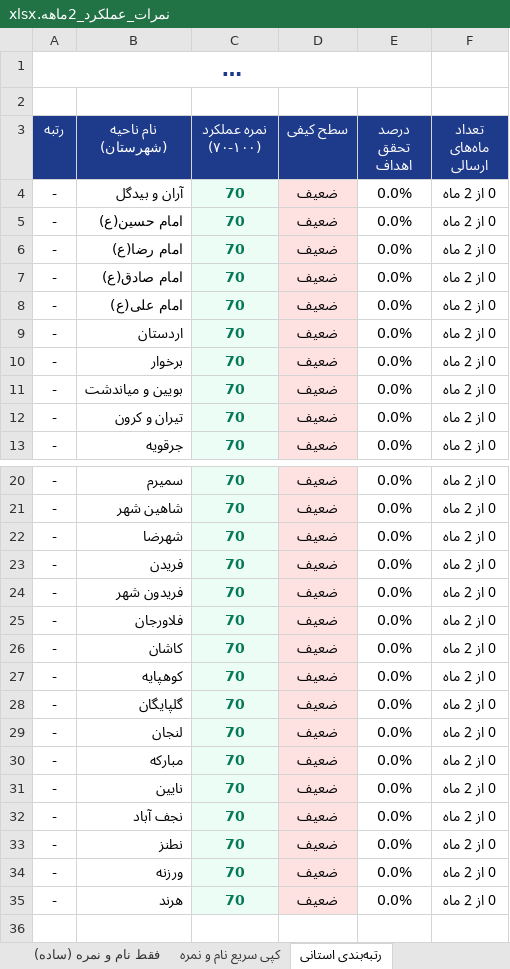
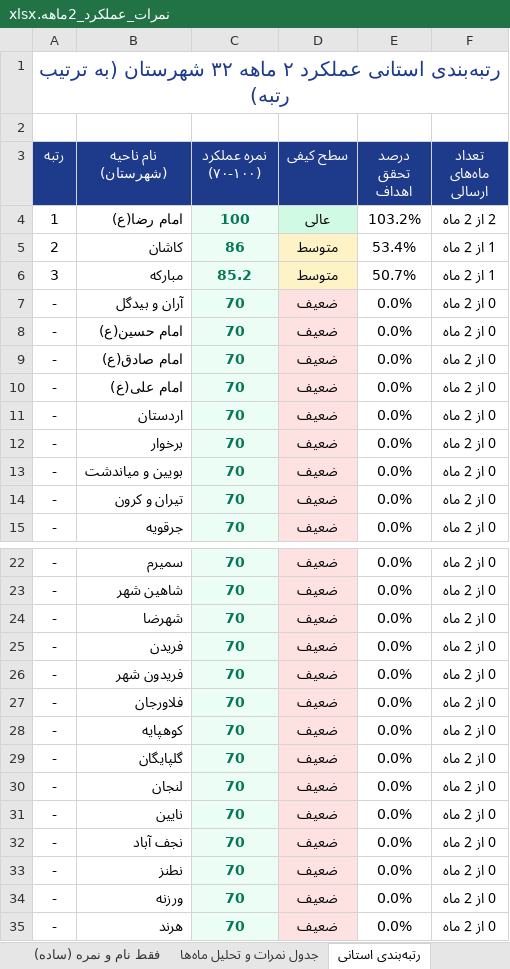
Before and after one commit to andrewnorthgate82-lgtm/Font, an Excel workbook: نمرات_عملکرد_2ماهه.xlsx, sheet رتبه‌بندی استانی, drawn as a sheet; only a part is shown, gaps mark what is left out; long unchanged cells end in …; values as stored, in another font and other column widths than the file's, no borders; removed rows and columns are numbered as before the commit, all else as after; the diff names each change by its address in the sheet, - before the commit and + after, or states it on an @@ line.

```diff
--- a/نمرات_عملکرد_2ماهه.xlsx (sheet رتبه‌بندی استانی)
+++ b/نمرات_عملکرد_2ماهه.xlsx (sheet رتبه‌بندی استانی)
-sheet tab: کپی سریع نام و نمره
+sheet tab: جدول نمرات و تحلیل ماه‌ها
-A1:E1 merged
+A1:F1 merged
+row 4: 1 | امام رضا(ع) | 100 | عالی | 103.2% | 2 از 2 ماه
+row 5: 2 | کاشان | 86 | متوسط | 53.4% | 1 از 2 ماه
+row 6: 3 | مبارکه | 85.2 | متوسط | 50.7% | 1 از 2 ماه
-row 6: - | امام رضا(ع) | 70 | ضعیف | 0.0% | 0 از 2 ماه
-row 26: - | کاشان | 70 | ضعیف | 0.0% | 0 از 2 ماه
-row 30: - | مبارکه | 70 | ضعیف | 0.0% | 0 از 2 ماه
```
Also changed, not shown: sheet مستندات شاخص‌ها, sheet جدول نمرات و تحلیل ماه‌ها, sheet فقط نام و نمره (ساده), other sheet tabs, نمرات_نهایی_نواحی.xlsx, 10 other files.
